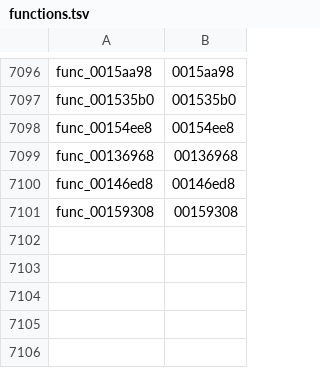
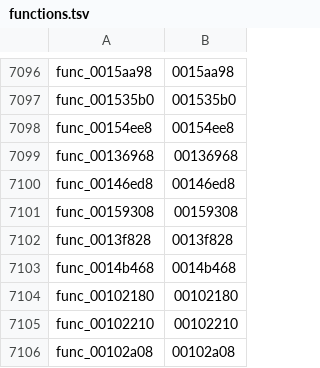
Before and after one commit to GovanifY/kh2, a TSV file: functions.tsv, drawn as a sheet; only a part is shown, gaps mark what is left out.

```diff
--- a/functions.tsv
+++ b/functions.tsv
@@ -7101 +7101,6 @@ func_00146ed8	00146ed8
 func_00159308	00159308
+func_0013f828	0013f828
+func_0014b468	0014b468
+func_00102180	00102180
+func_00102210	00102210
+func_00102a08	00102a08
```
Also changed, not shown: 5 other files.
